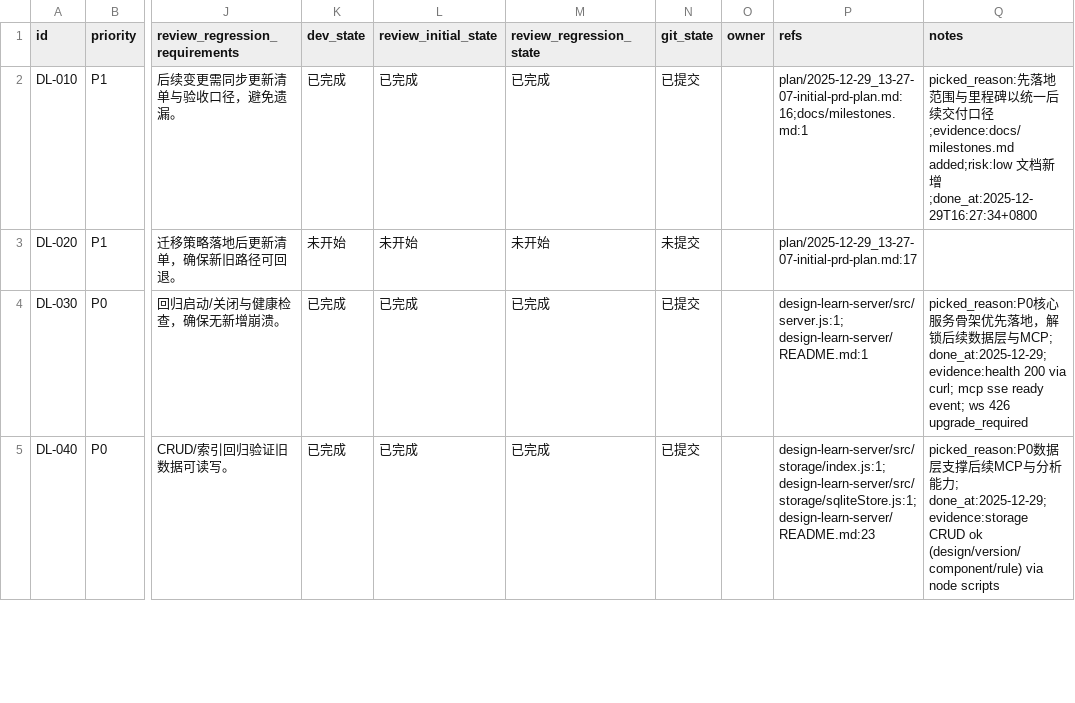
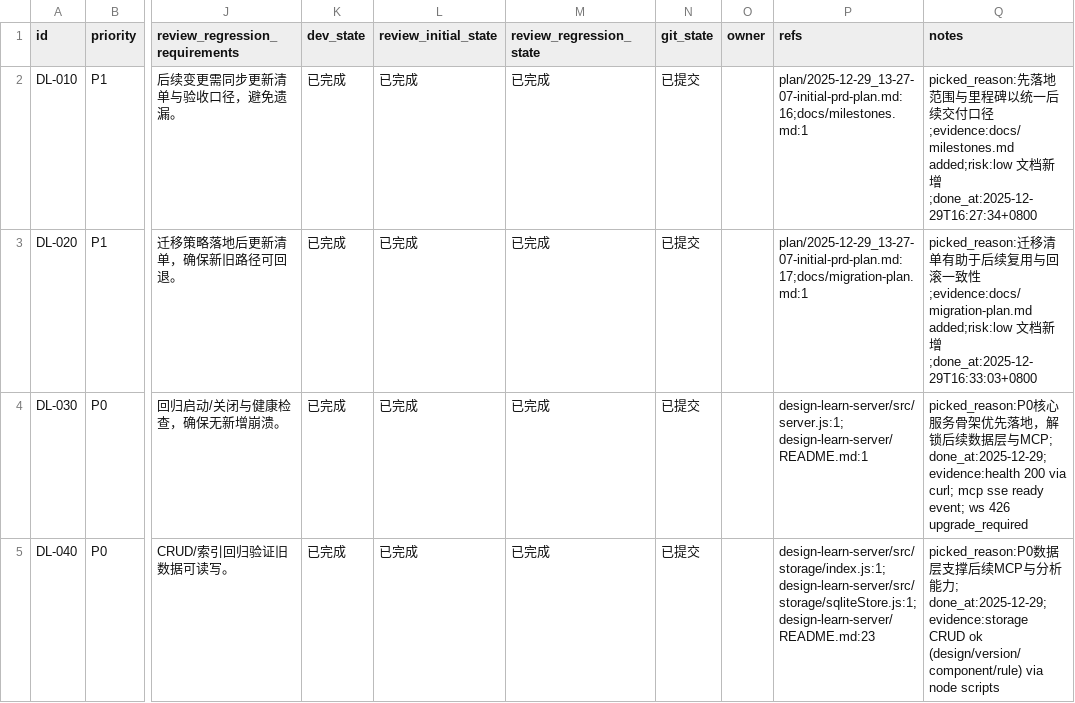
Before and after one commit to GalaxyXieyu/Design-Learn, a CSV file: issues/2025-12-29_13-39-12-2025-12-29-13-27-07-initial-prd-plan.csv, drawn as a sheet; only a part is shown, gaps mark what is left out; the diff names each change by its address in the sheet, - before the commit and + after, or states it on an @@ line.

```diff
--- a/issues/2025-12-29_13-39-12-2025-12-29-13-27-07-initial-prd-plan.csv
+++ b/issues/2025-12-29_13-39-12-2025-12-29-13-27-07-initial-prd-plan.csv
-K3 (dev_state): 未开始
+K3 (dev_state): 已完成
-L3 (review_initial_state): 未开始
+L3 (review_initial_state): 已完成
-M3 (review_regression_state): 未开始
+M3 (review_regression_state): 已完成
-N3 (git_state): 未提交
+N3 (git_state): 已提交
-P3 (refs): plan/2025-12-29_13-27-07-initial-prd-plan.md:17
+P3 (refs): plan/2025-12-29_13-27-07-initial-prd-plan.md:17;docs/migration-plan.md:1
-Q3 (notes): (empty)
+Q3 (notes): picked_reason:迁移清单有助于后续复用与回滚一致性;evidence:docs/migration-plan.md added;risk:low 文档新增;done_at:2025-12-29T16:33:03+0800
```
Also changed, not shown: 1 other file.
